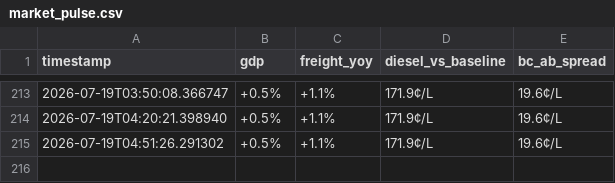
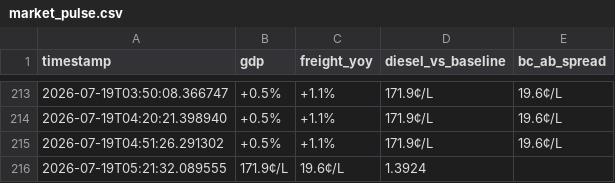
Before and after one commit to akheemjd/NMM_Dashboard, a CSV file: data/history/market_pulse.csv, drawn as a sheet; only a part is shown, gaps mark what is left out; the diff names each change by its address in the sheet, - before the commit and + after, or states it on an @@ line.

```diff
--- a/data/history/market_pulse.csv
+++ b/data/history/market_pulse.csv
+row 216: 2026-07-19T05:21:32.089555 | 171.9¢/L | 19.6¢/L | 1.3924
```
Also changed, not shown: data/history/fuel_diesel.csv, data/history/fuel_gas.csv, 14 other files.
